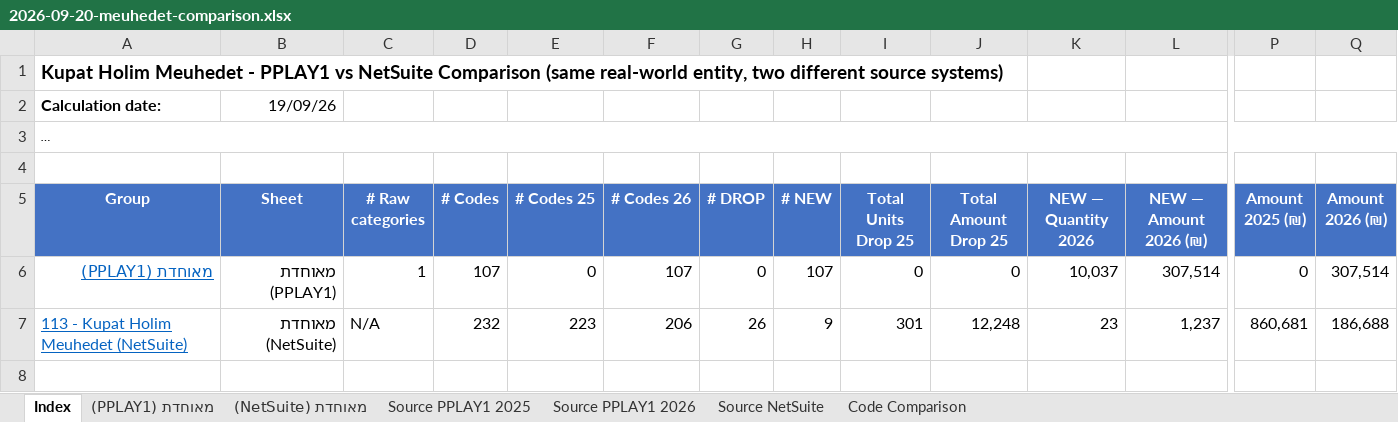
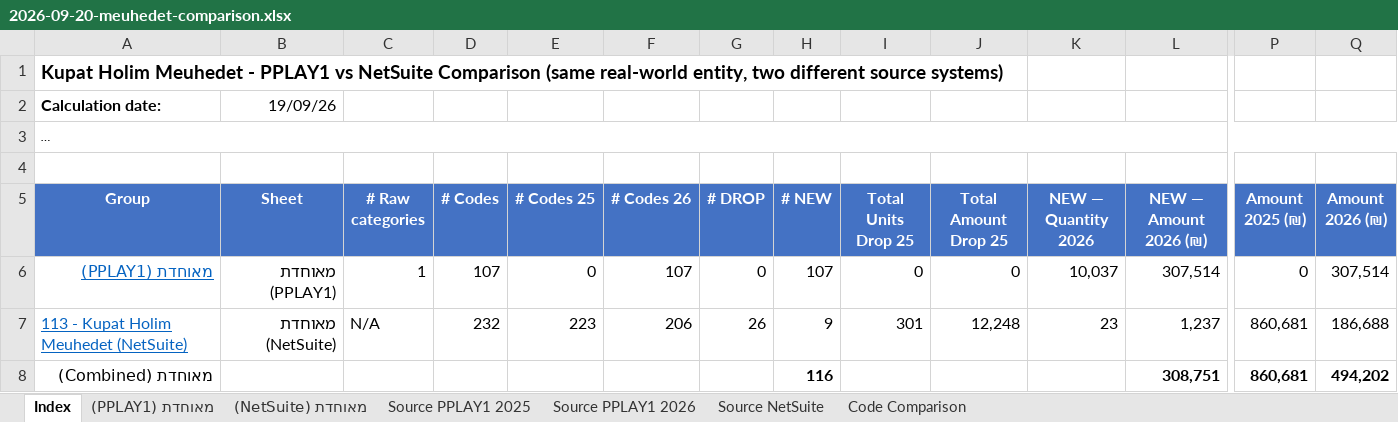
Before and after one commit to 1eyalsadot/the-5-agents, an Excel workbook: kirill/outputs/2026-09-20-meuhedet-comparison.xlsx, sheet Index, drawn as a sheet; only a part is shown, gaps mark what is left out; long unchanged cells end in …; values as stored, in another font and other column widths than the file's, no borders; rows hold the shown columns only; the diff names each change by its address in the sheet, - before the commit and + after, or states it on an @@ line.

```diff
--- a/kirill/outputs/2026-09-20-meuhedet-comparison.xlsx (sheet Index)
+++ b/kirill/outputs/2026-09-20-meuhedet-comparison.xlsx (sheet Index)
+row 8: מאוחדת (Combined) |  |  |  |  |  |  | 116 |  |  |  | 308,751 | 860,681 | 494,202
```
